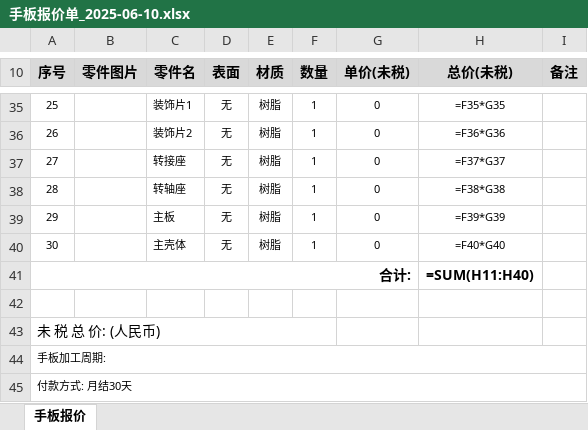
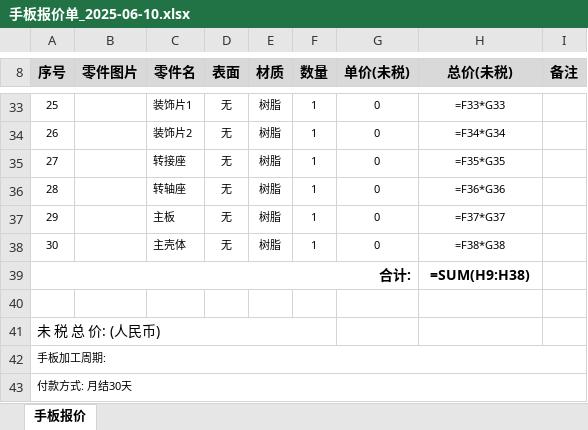
Before and after one commit to SpaceshipxDev/through_moria, an Excel workbook: 手板报价单_2025-06-10.xlsx, sheet 手板报价, drawn as a sheet; only a part is shown, gaps mark what is left out; values as stored, in another font and other column widths than the file's, no borders; formulas without a stored value are shown as written; charts and pictures not drawn; addresses are those after the commit; the diff covers the shown part only; the diff names each change by its address in the sheet, - before the commit and + after, or states it on an @@ line.

```diff
--- a/手板报价单_2025-06-10.xlsx (sheet 手板报价)
+++ b/手板报价单_2025-06-10.xlsx (sheet 手板报价)
-H33 (总价(未税)): =F35*G35
+H33 (总价(未税)): =F33*G33
-H34 (总价(未税)): =F36*G36
+H34 (总价(未税)): =F34*G34
-H35 (总价(未税)): =F37*G37
+H35 (总价(未税)): =F35*G35
-H36 (总价(未税)): =F38*G38
+H36 (总价(未税)): =F36*G36
-H37 (总价(未税)): =F39*G39
+H37 (总价(未税)): =F37*G37
-H38 (总价(未税)): =F40*G40
+H38 (总价(未税)): =F38*G38
-H39 (总价(未税)): =SUM(H11:H40)
+H39 (总价(未税)): =SUM(H9:H38)
```
Also changed, not shown: 2 removed rows and 24 edited cells elsewhere in this sheet, charts or pictures.
